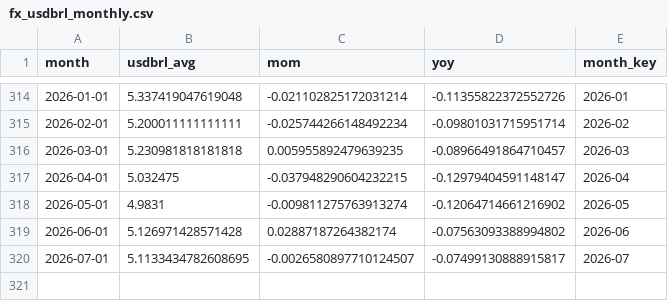
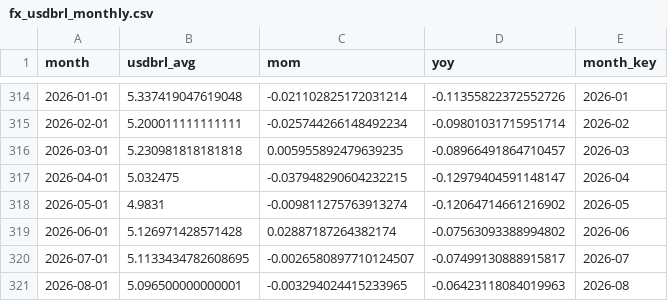
Before and after one commit to gabrielnicolini/br-macro-lakehouse, a CSV file: data/silver/fx_usdbrl_monthly.csv, drawn as a sheet; only a part is shown, gaps mark what is left out; the diff names each change by its address in the sheet, - before the commit and + after, or states it on an @@ line.

```diff
--- a/data/silver/fx_usdbrl_monthly.csv
+++ b/data/silver/fx_usdbrl_monthly.csv
+row 321: 2026-08-01 | 5.096500000000001 | -0.003294024415233965 | -0.06423118084019963 | 2026-08
```
